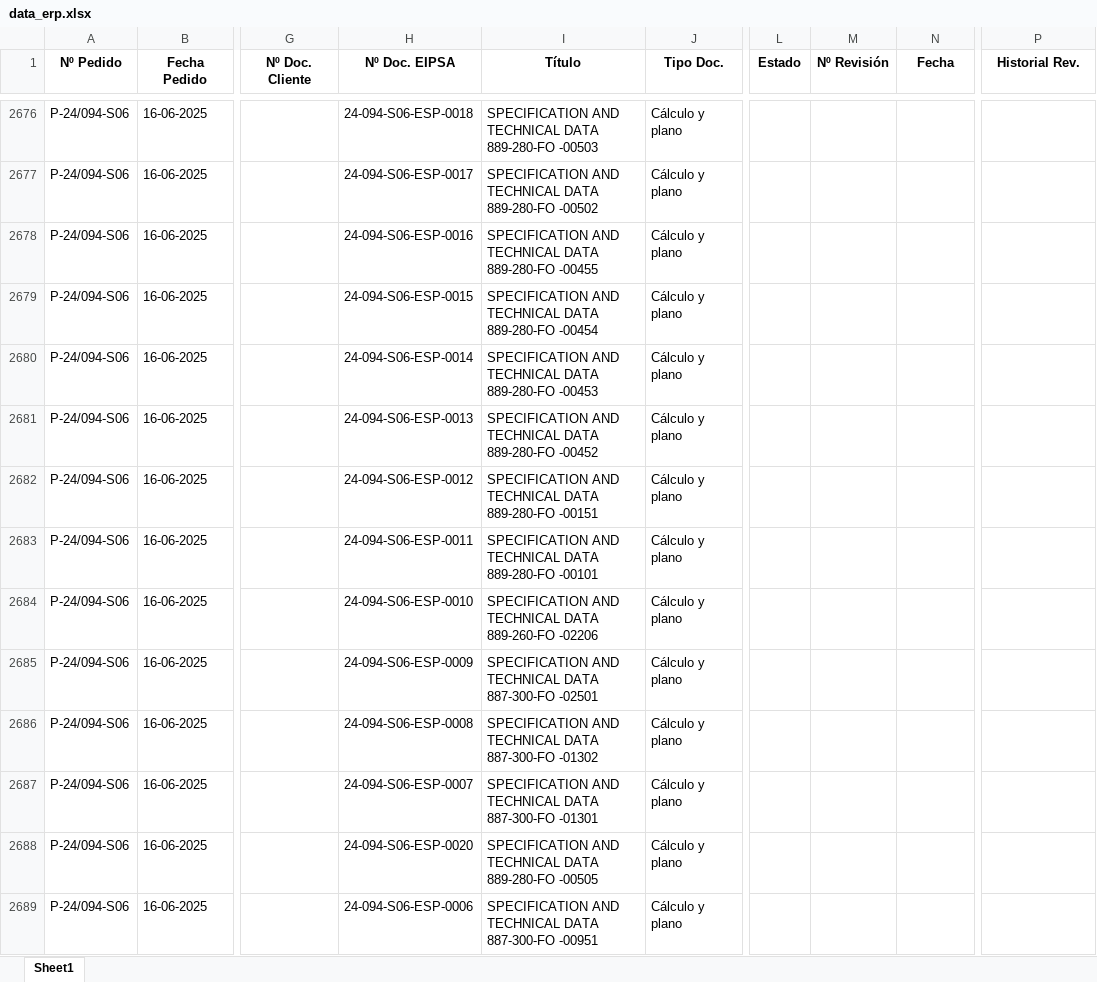
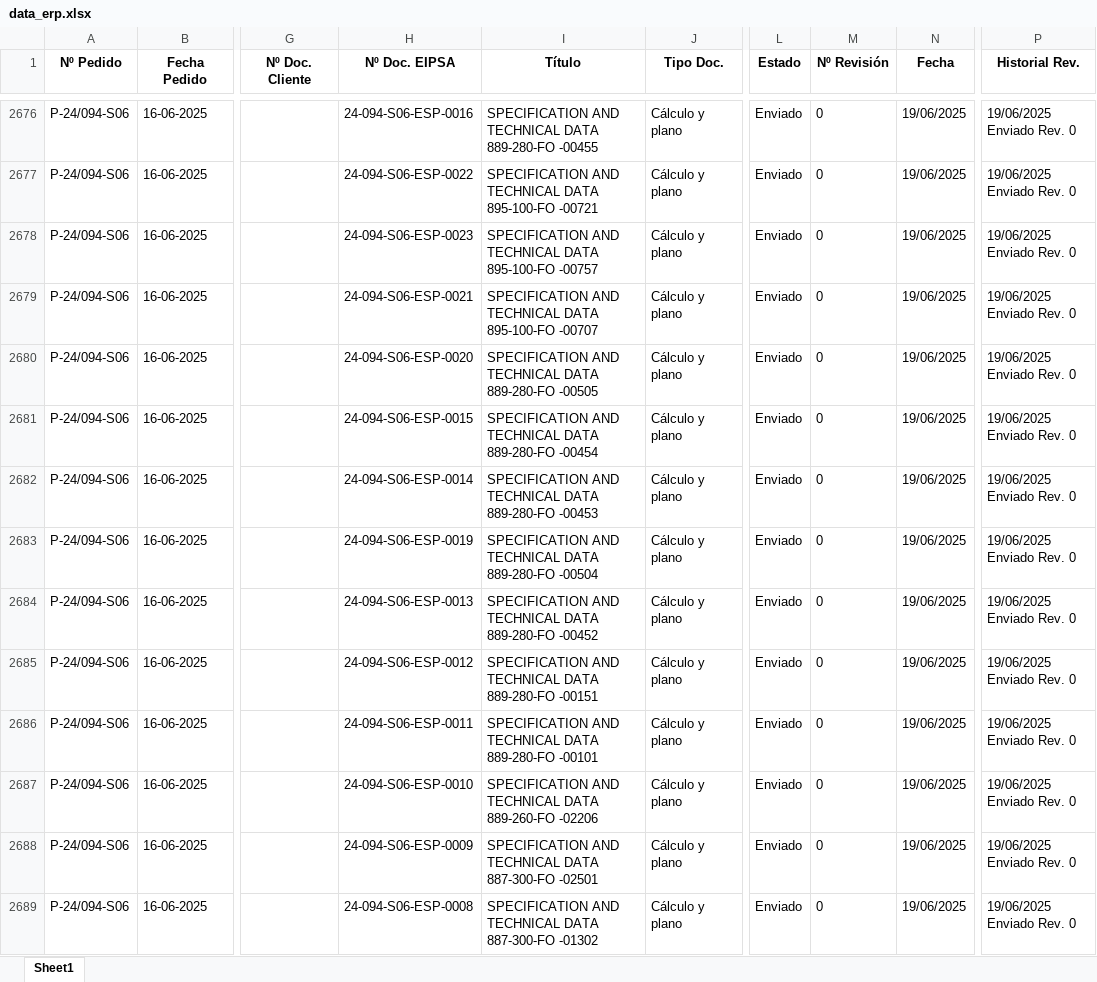
Before and after one commit to jparedesDS/DocuControl, an Excel workbook: data_import/data_erp.xlsx, sheet Sheet1, drawn as a sheet; only a part is shown, gaps mark what is left out; values as stored, in another font and other column widths than the file's, no borders; the diff covers the shown part only; the diff names each change by its address in the sheet, - before the commit and + after, or states it on an @@ line.

```diff
--- a/data_import/data_erp.xlsx (sheet Sheet1)
+++ b/data_import/data_erp.xlsx (sheet Sheet1)
-H2676 (Nº Doc. EIPSA): 24-094-S06-ESP-0018
+H2676 (Nº Doc. EIPSA): 24-094-S06-ESP-0016
-I2676 (Título): …DATA 889-280-FO -00503
+I2676 (Título): …DATA 889-280-FO -00455
-L2676:L2689 (Estado): (empty)
+L2676:L2689 (Estado): Enviado
-M2676:M2689 (Nº Revisión): (empty)
+M2676:M2689 (Nº Revisión): 0
-N2676:N2689 (Fecha): (empty)
+N2676:N2689 (Fecha): 19/06/2025
-P2676:P2689 (Historial Rev.): (empty)
+P2676:P2689 (Historial Rev.): 19/06/2025 Enviado Rev. 0
-H2677 (Nº Doc. EIPSA): 24-094-S06-ESP-0017
+H2677 (Nº Doc. EIPSA): 24-094-S06-ESP-0022
-I2677 (Título): …TECHNICAL DATA 889-280-FO -00502
+I2677 (Título): …TECHNICAL DATA 895-100-FO -00721
-H2678 (Nº Doc. EIPSA): 24-094-S06-ESP-0016
+H2678 (Nº Doc. EIPSA): 24-094-S06-ESP-0023
-I2678 (Título): …TECHNICAL DATA 889-280-FO -00455
+I2678 (Título): …TECHNICAL DATA 895-100-FO -00757
-H2679 (Nº Doc. EIPSA): 24-094-S06-ESP-0015
+H2679 (Nº Doc. EIPSA): 24-094-S06-ESP-0021
-I2679 (Título): …TECHNICAL DATA 889-280-FO -00454
+I2679 (Título): …TECHNICAL DATA 895-100-FO -00707
-H2680 (Nº Doc. EIPSA): 24-094-S06-ESP-0014
+H2680 (Nº Doc. EIPSA): 24-094-S06-ESP-0020
-I2680 (Título): …DATA 889-280-FO -00453
+I2680 (Título): …DATA 889-280-FO -00505
-H2681 (Nº Doc. EIPSA): 24-094-S06-ESP-0013
+H2681 (Nº Doc. EIPSA): 24-094-S06-ESP-0015
-I2681 (Título): …DATA 889-280-FO -00452
+I2681 (Título): …DATA 889-280-FO -00454
-H2682 (Nº Doc. EIPSA): 24-094-S06-ESP-0012
+H2682 (Nº Doc. EIPSA): 24-094-S06-ESP-0014
-I2682 (Título): …DATA 889-280-FO -00151
+I2682 (Título): …DATA 889-280-FO -00453
-H2683 (Nº Doc. EIPSA): 24-094-S06-ESP-0011
+H2683 (Nº Doc. EIPSA): 24-094-S06-ESP-0019
-I2683 (Título): …DATA 889-280-FO -00101
+I2683 (Título): …DATA 889-280-FO -00504
-H2684 (Nº Doc. EIPSA): 24-094-S06-ESP-0010
+H2684 (Nº Doc. EIPSA): 24-094-S06-ESP-0013
-I2684 (Título): …TECHNICAL DATA 889-260-FO -02206
+I2684 (Título): …TECHNICAL DATA 889-280-FO -00452
-H2685 (Nº Doc. EIPSA): 24-094-S06-ESP-0009
+H2685 (Nº Doc. EIPSA): 24-094-S06-ESP-0012
-I2685 (Título): …TECHNICAL DATA 887-300-FO -02501
+I2685 (Título): …TECHNICAL DATA 889-280-FO -00151
-H2686 (Nº Doc. EIPSA): 24-094-S06-ESP-0008
+H2686 (Nº Doc. EIPSA): 24-094-S06-ESP-0011
-I2686 (Título): …TECHNICAL DATA 887-300-FO -01302
+I2686 (Título): …TECHNICAL DATA 889-280-FO -00101
-H2687 (Nº Doc. EIPSA): 24-094-S06-ESP-0007
+H2687 (Nº Doc. EIPSA): 24-094-S06-ESP-0010
-I2687 (Título): …TECHNICAL DATA 887-300-FO -01301
+I2687 (Título): …TECHNICAL DATA 889-260-FO -02206
-H2688 (Nº Doc. EIPSA): 24-094-S06-ESP-0020
+H2688 (Nº Doc. EIPSA): 24-094-S06-ESP-0009
-I2688 (Título): …TECHNICAL DATA 889-280-FO -00505
+I2688 (Título): …TECHNICAL DATA 887-300-FO -02501
-H2689 (Nº Doc. EIPSA): 24-094-S06-ESP-0006
+H2689 (Nº Doc. EIPSA): 24-094-S06-ESP-0008
-I2689 (Título): …DATA 887-300-FO -00951
+I2689 (Título): …DATA 887-300-FO -01302
```
Also changed, not shown: 6 added rows, 4 removed rows, 1435 moved rows and 87 edited cells elsewhere in this sheet, tools/plantilla_devoluciones.xlsm, 2 other files.
